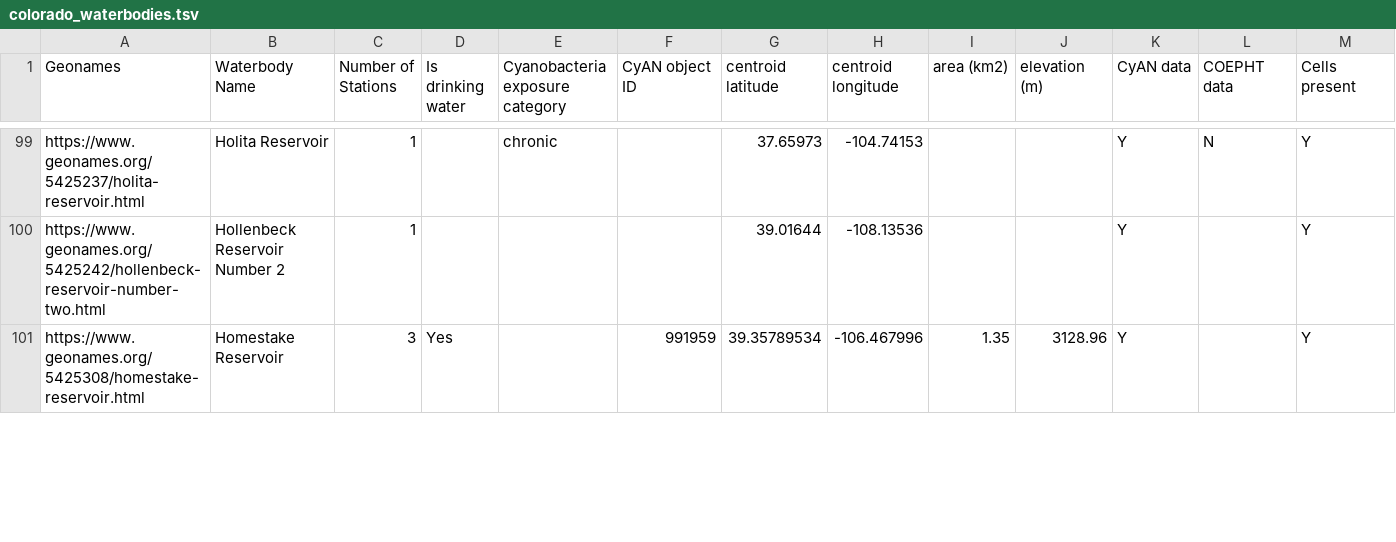
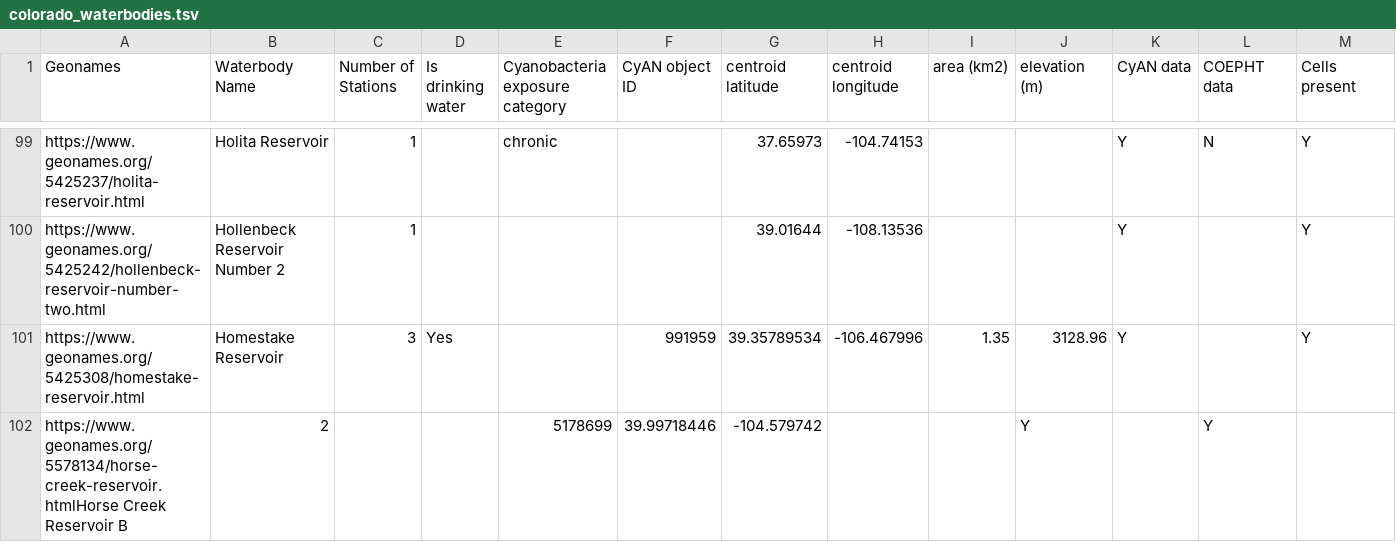
Before and after one commit to diatomsRcool/cyanobacteria_exposure_map, a TSV file: colorado_waterbodies.tsv, drawn as a sheet; only a part is shown, gaps mark what is left out; rows hold the shown columns only; the diff covers the shown part only; the diff names each change by its address in the sheet, - before the commit and + after, or states it on an @@ line.

Commit message:
can produce a dataframe of waterbodies with likely chronic, toxin-producing cyanobacteria exposure

```diff
--- a/colorado_waterbodies.tsv
+++ b/colorado_waterbodies.tsv
+row 102: https://www.geonames.org/5578134/horse-creek-reservoir.htmlHorse Creek Reservoir B | 2 |  |  | 5178699 | 39.99718446 | -104.579742 |  |  | Y |  | Y
```
Also changed, not shown: 1 added row and 6 edited cells elsewhere in this file, colorado_stations.tsv, 6 other files.
